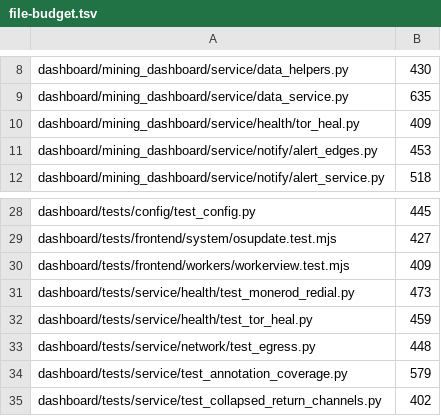
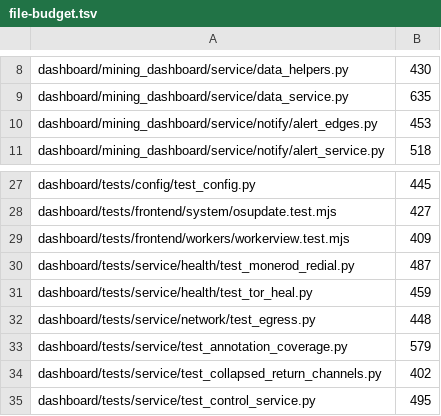
Before and after one commit to p2pool-starter-stack/pithead, a TSV file: docs/dev/file-budget.tsv, drawn as a sheet; only a part is shown, gaps mark what is left out; the shorter side is filled out with more unchanged rows.

```diff
--- a/docs/dev/file-budget.tsv
+++ b/docs/dev/file-budget.tsv
@@ -9,3 +9,2 @@ dashboard/mining_dashboard/service/data_helpers.py	430
 dashboard/mining_dashboard/service/data_service.py	635
-dashboard/mining_dashboard/service/health/tor_heal.py	409
 dashboard/mining_dashboard/service/notify/alert_edges.py	453
@@ -30,3 +29,3 @@ dashboard/tests/frontend/system/osupdate.test.mjs	427
 dashboard/tests/frontend/workers/workerview.test.mjs	409
-dashboard/tests/service/health/test_monerod_redial.py	473
+dashboard/tests/service/health/test_monerod_redial.py	487
 dashboard/tests/service/health/test_tor_heal.py	459
```
Also changed, not shown: 7 other files.
